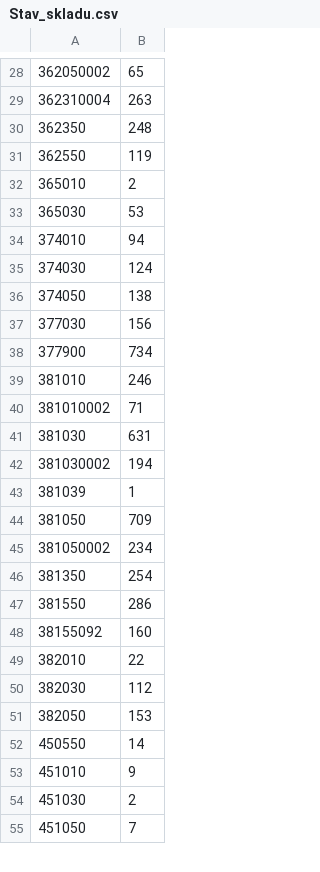
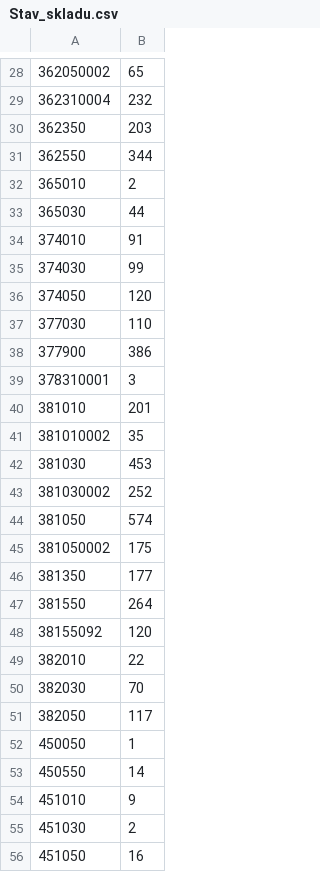
Before and after one commit to KBrewery/PLG_INVENTURA, a CSV file: Stav_skladu.csv, drawn as a sheet; only a part is shown, gaps mark what is left out; the diff covers the shown part only.

```diff
--- a/Stav_skladu.csv
+++ b/Stav_skladu.csv
@@ -28,25 +28,26 @@
 362050002;65
-362310004;263
-362350;248
-362550;119
+362310004;232
+362350;203
+362550;344
 365010;2
-365030;53
-374010;94
-374030;124
-374050;138
-377030;156
-377900;734
-381010;246
-381010002;71
-381030;631
-381030002;194
-381039;1
-381050;709
-381050002;234
-381350;254
-381550;286
-38155092;160
+365030;44
+374010;91
+374030;99
+374050;120
+377030;110
+377900;386
+378310001;3
+381010;201
+381010002;35
+381030;453
+381030002;252
+381050;574
+381050002;175
+381350;177
+381550;264
+38155092;120
 382010;22
-382030;112
-382050;153
+382030;70
+382050;117
+450050;1
 450550;14
@@ -54,2 +55,2 @@
 451030;2
-451050;7
+451050;16
```
Also changed, not shown: 1 added row, 6 removed rows and 71 edited cells elsewhere in this file.
